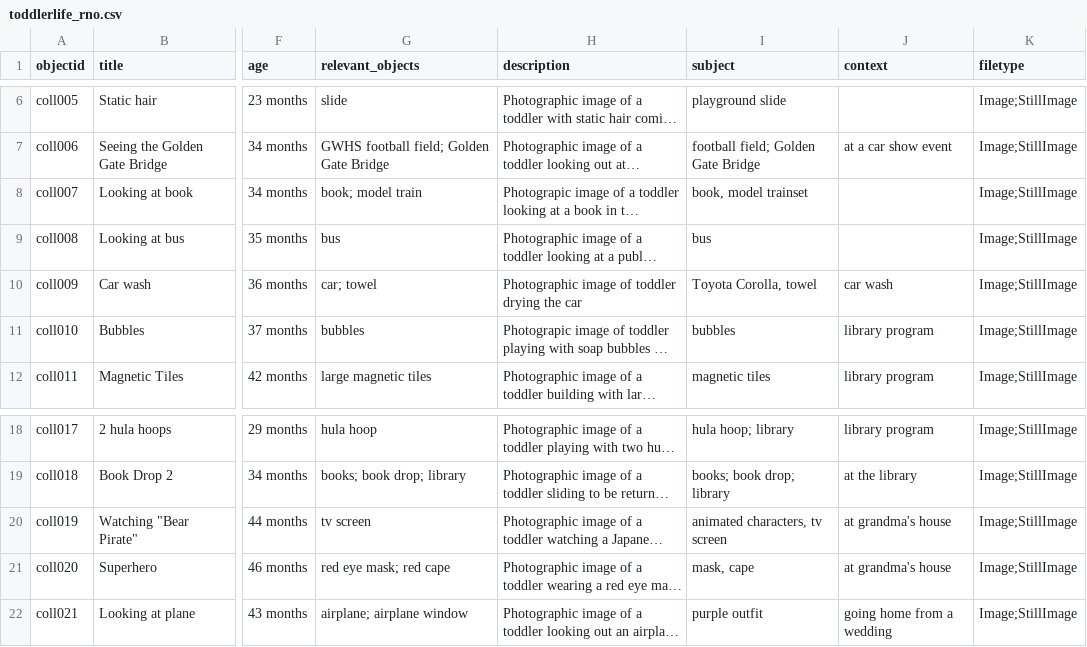
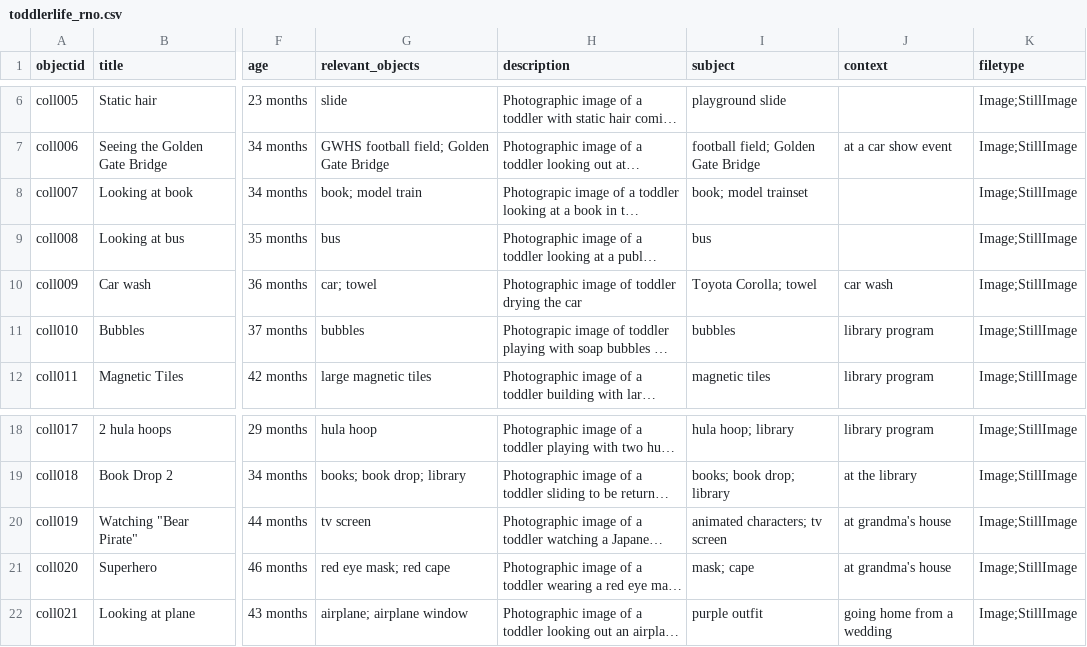
Before and after one commit to legdead/toddlerlife_rno, a CSV file: _data/toddlerlife_rno.csv, drawn as a sheet; only a part is shown, gaps mark what is left out; long unchanged cells end in …; the diff names each change by its address in the sheet, - before the commit and + after, or states it on an @@ line.

Commit message:
updated metadata
updated subjects and relevant_objects

```diff
--- a/_data/toddlerlife_rno.csv
+++ b/_data/toddlerlife_rno.csv
-I8 (subject): book, model trainset
+I8 (subject): book; model trainset
-I10 (subject): Toyota Corolla, towel
+I10 (subject): Toyota Corolla; towel
-I20 (subject): animated characters, tv screen
+I20 (subject): animated characters; tv screen
-I21 (subject): mask, cape
+I21 (subject): mask; cape
```
